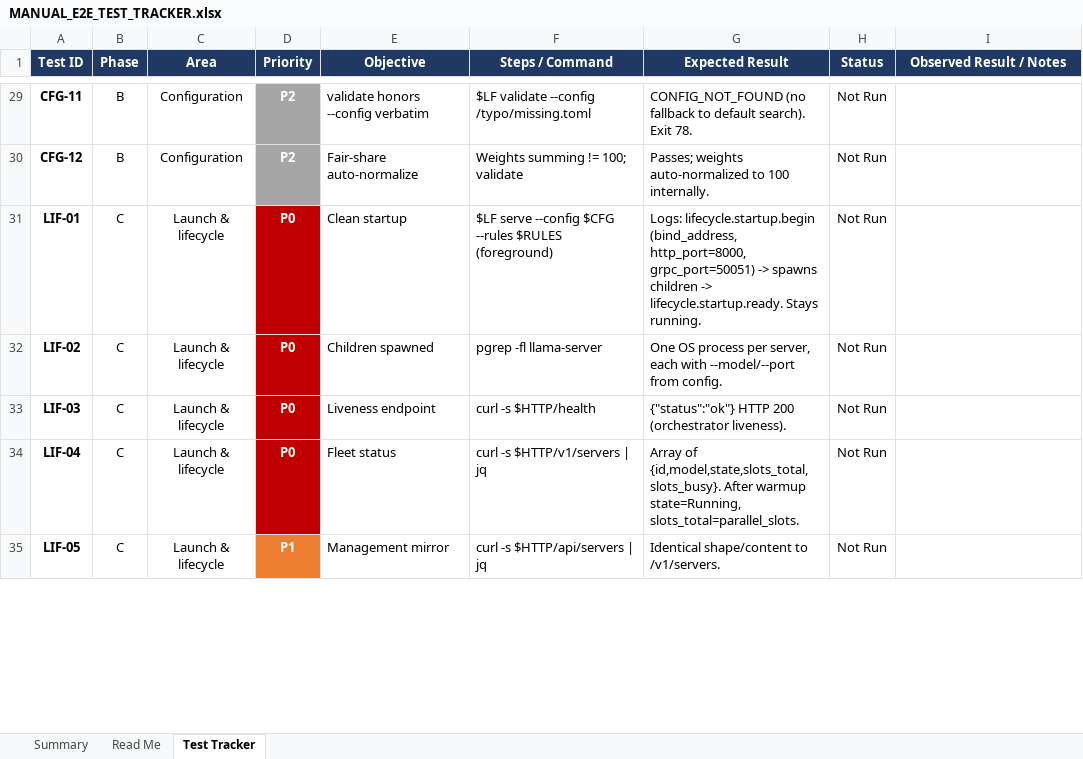
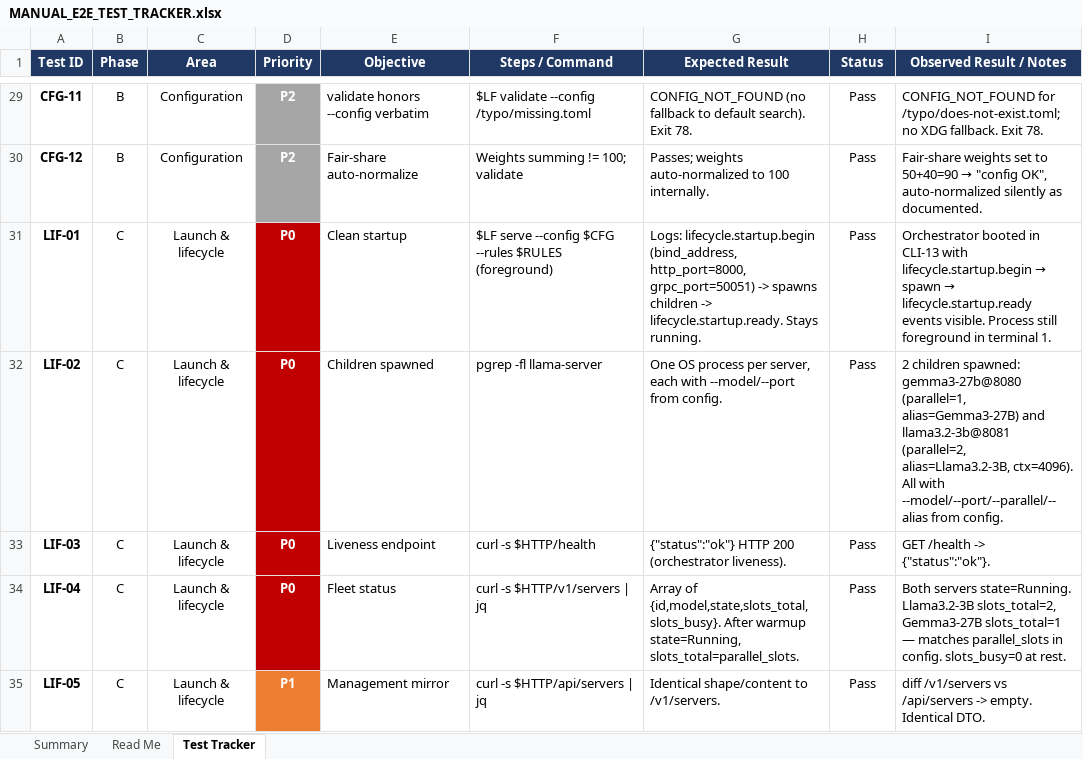
Before and after one commit to Doom325/llama-forge, an Excel workbook: docs/MANUAL_E2E_TEST_TRACKER.xlsx, sheet Test Tracker, drawn as a sheet; only a part is shown, gaps mark what is left out; values as stored, in another font and other column widths than the file's, no borders; charts and pictures and conditional formats not drawn; the diff covers the shown part only; the diff names each change by its address in the sheet, - before the commit and + after, or states it on an @@ line.

```diff
--- a/docs/MANUAL_E2E_TEST_TRACKER.xlsx (sheet Test Tracker)
+++ b/docs/MANUAL_E2E_TEST_TRACKER.xlsx (sheet Test Tracker)
-H29:H35 (Status): Not Run
+H29:H35 (Status): Pass
-I29 (Observed Result / Notes): (empty)
+I29 (Observed Result / Notes): CONFIG_NOT_FOUND for /typo/does-not-exist.toml; no XDG fallback. Exit 78.
@@ I30 (Observed Result / Notes): (empty) → Fair-share weights set to 50+40=90 → "config OK", auto-normalized silently as documented. @@
@@ I31 (Observed Result / Notes): (empty) → Orchestrator booted in CLI-13 with lifecycle.startup.begin → spawn → lifecycle.startup.ready events visible. Process still foreground in terminal 1. @@
-I32 (Observed Result / Notes): (empty)
+I32 (Observed Result / Notes): 2 children spawned: gemma3-27b@8080 (parallel=1, alias=Gemma3-27B) and llama3.2-3b@8081 (parallel=2, alias=Llama3.2-3B, ctx=4096). All with --model/--port/--parallel/--alias from config.
-I33 (Observed Result / Notes): (empty)
+I33 (Observed Result / Notes): GET /health -> {"status":"ok"}.
-I34 (Observed Result / Notes): (empty)
+I34 (Observed Result / Notes): Both servers state=Running. Llama3.2-3B slots_total=2, Gemma3-27B slots_total=1 — matches parallel_slots in config. slots_busy=0 at rest.
-I35 (Observed Result / Notes): (empty)
+I35 (Observed Result / Notes): diff /v1/servers vs /api/servers -> empty. Identical DTO.
```
Also changed, not shown: 208 edited cells elsewhere in this sheet, sheet Summary, charts or pictures, 1 other file.
